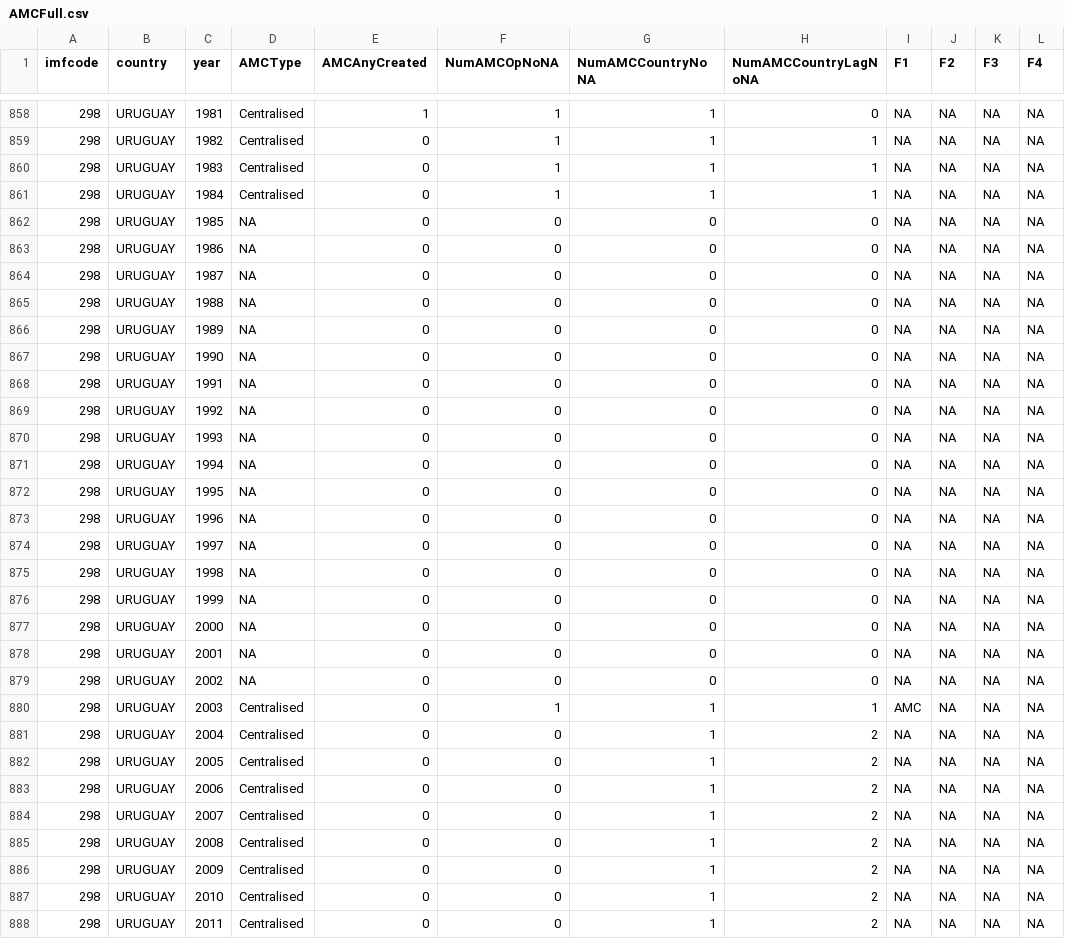
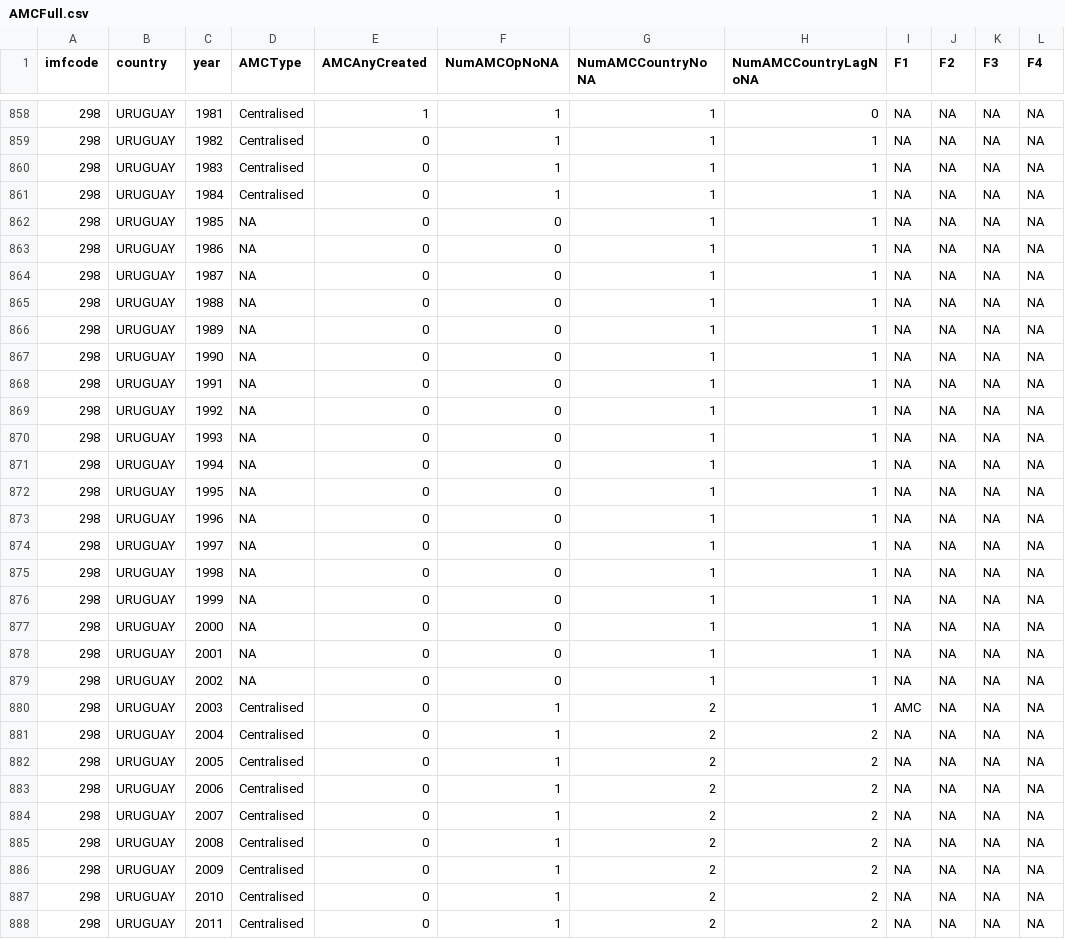
Before and after one commit to FGCH/amcData, a CSV file: MainData/CleanedPartial/AMCFull.csv, drawn as a sheet; only a part is shown, gaps mark what is left out; the diff covers the shown part only; the diff names each change by its address in the sheet, - before the commit and + after, or states it on an @@ line.

```diff
--- a/MainData/CleanedPartial/AMCFull.csv
+++ b/MainData/CleanedPartial/AMCFull.csv
-G862:G879 (NumAMCCountryNoNA): 0
+G862:G879 (NumAMCCountryNoNA): 1
-H862:H879 (NumAMCCountryLagNoNA): 0
+H862:H879 (NumAMCCountryLagNoNA): 1
-G880:G888 (NumAMCCountryNoNA): 1
+G880:G888 (NumAMCCountryNoNA): 2
-F881:F888 (NumAMCOpNoNA): 0
+F881:F888 (NumAMCOpNoNA): 1
```
Also changed, not shown: 38 edited cells elsewhere in this file, 8 other files.
